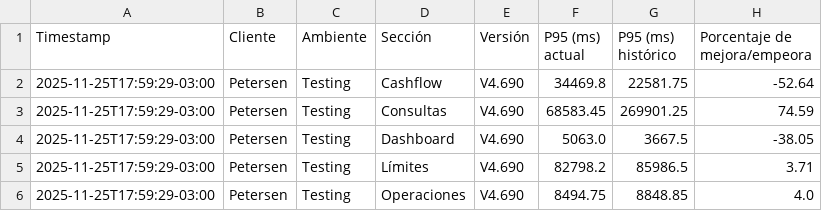
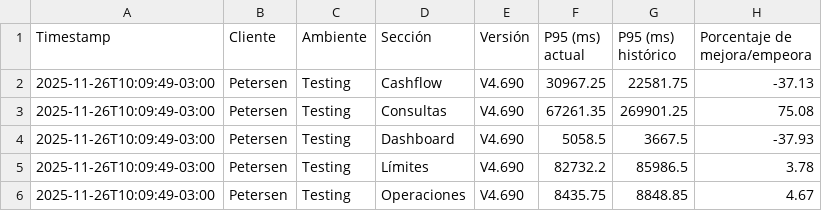
Before and after one commit to chbazan/tr_cypress_reports, a CSV file: Testing/Petersen/V4.690/comparativa_historica_por_seccion.csv, drawn as a sheet.

```diff
--- a/Testing/Petersen/V4.690/comparativa_historica_por_seccion.csv
+++ b/Testing/Petersen/V4.690/comparativa_historica_por_seccion.csv
@@ -1,6 +1,6 @@
 Timestamp,Cliente,Ambiente,Sección,Versión,P95 (ms) actual,P95 (ms) histórico,Porcentaje de mejora/empeora
-2025-11-25T17:59:29-03:00,Petersen,Testing,Cashflow,V4.690,34469.8,22581.75,-52.64
-2025-11-25T17:59:29-03:00,Petersen,Testing,Consultas,V4.690,68583.45,269901.25,74.59
-2025-11-25T17:59:29-03:00,Petersen,Testing,Dashboard,V4.690,5063.0,3667.5,-38.05
-2025-11-25T17:59:29-03:00,Petersen,Testing,Límites,V4.690,82798.2,85986.5,3.71
-2025-11-25T17:59:29-03:00,Petersen,Testing,Operaciones,V4.690,8494.75,8848.85,4.0
+2025-11-26T10:09:49-03:00,Petersen,Testing,Cashflow,V4.690,30967.25,22581.75,-37.13
+2025-11-26T10:09:49-03:00,Petersen,Testing,Consultas,V4.690,67261.35,269901.25,75.08
+2025-11-26T10:09:49-03:00,Petersen,Testing,Dashboard,V4.690,5058.5,3667.5,-37.93
+2025-11-26T10:09:49-03:00,Petersen,Testing,Límites,V4.690,82732.2,85986.5,3.78
+2025-11-26T10:09:49-03:00,Petersen,Testing,Operaciones,V4.690,8435.75,8848.85,4.67
```
Also changed, not shown: Testing/Petersen/V4.690/comparativa_historica_por_descripcion.csv, Testing/Petersen/V4.690/comparativa_por_descripcion_vs_V4.686.csv, 7 other files.
